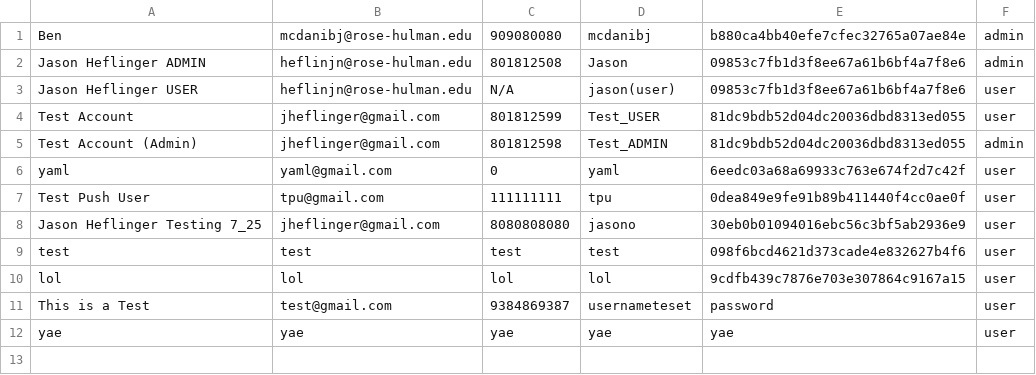
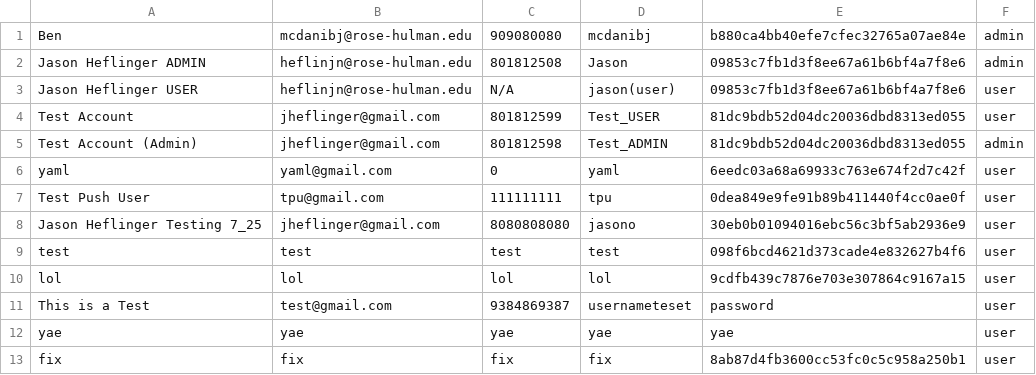
Before and after one commit to JHeflinger/RM-Inventory, a CSV file: RMI/psuedo_db/users.csv, drawn as a sheet.

Commit message:
New user fix added to users database

```diff
--- a/RMI/psuedo_db/users.csv
+++ b/RMI/psuedo_db/users.csv
@@ -12 +12,2 @@ This is a Test,test@gmail.com,9384869387,usernameteset,password,user
 yae,yae,yae,yae,yae,user
+fix,fix,fix,fix,8ab87d4fb3600cc53fc0c5c958a250b1,user
```
